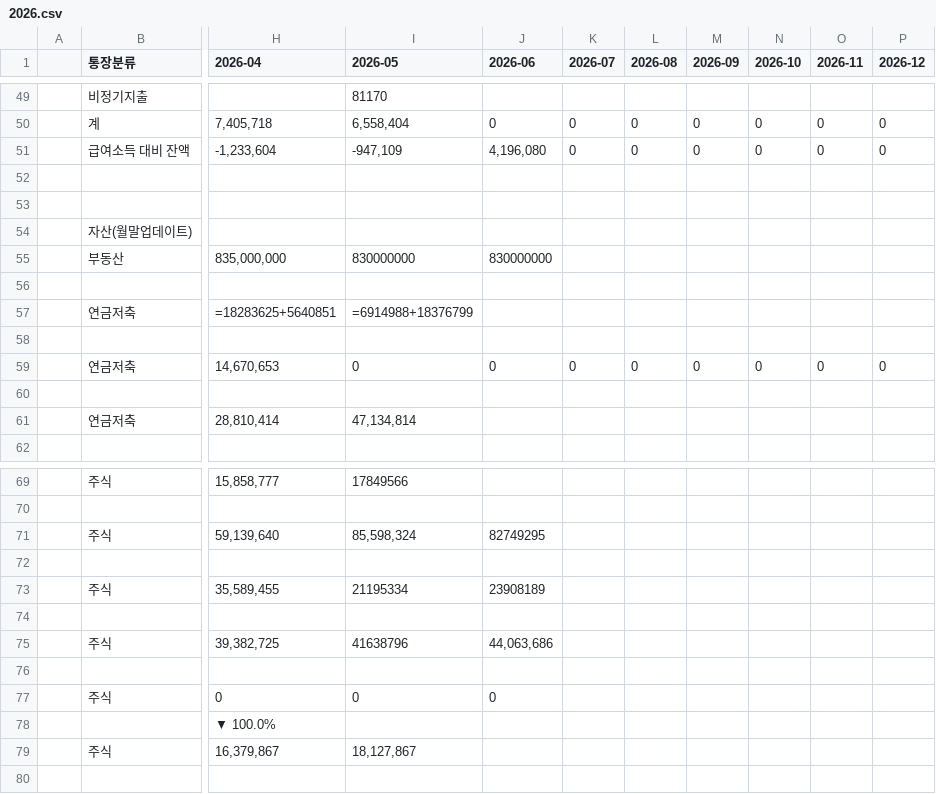
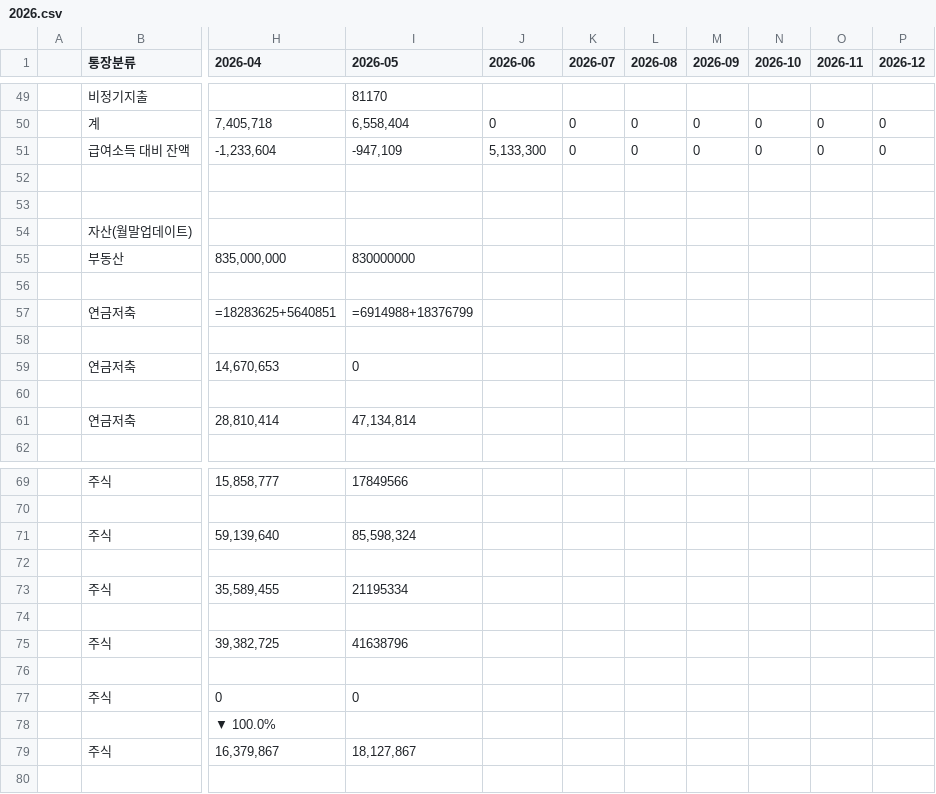
Before and after one commit to leejangpu/homi, a CSV file: financial/2026.csv, drawn as a sheet; only a part is shown, gaps mark what is left out; the diff covers the shown part only; the diff names each change by its address in the sheet, - before the commit and + after, or states it on an @@ line.

```diff
--- a/financial/2026.csv
+++ b/financial/2026.csv
-J51 (2026-06): 4,196,080
+J51 (2026-06): 5,133,300
-J55 (2026-06): 830000000
+J55 (2026-06): (empty)
-J59 (2026-06): 0
+J59 (2026-06): (empty)
-K59 (2026-07): 0
+K59 (2026-07): (empty)
-L59 (2026-08): 0
+L59 (2026-08): (empty)
-M59 (2026-09): 0
+M59 (2026-09): (empty)
-N59 (2026-10): 0
+N59 (2026-10): (empty)
-O59 (2026-11): 0
+O59 (2026-11): (empty)
-P59 (2026-12): 0
+P59 (2026-12): (empty)
-J71 (2026-06): 82749295
+J71 (2026-06): (empty)
-J73 (2026-06): 23908189
+J73 (2026-06): (empty)
-J75 (2026-06): 44,063,686
+J75 (2026-06): (empty)
-J77 (2026-06): 0
+J77 (2026-06): (empty)
```
Also changed, not shown: 12 edited cells elsewhere in this file.
